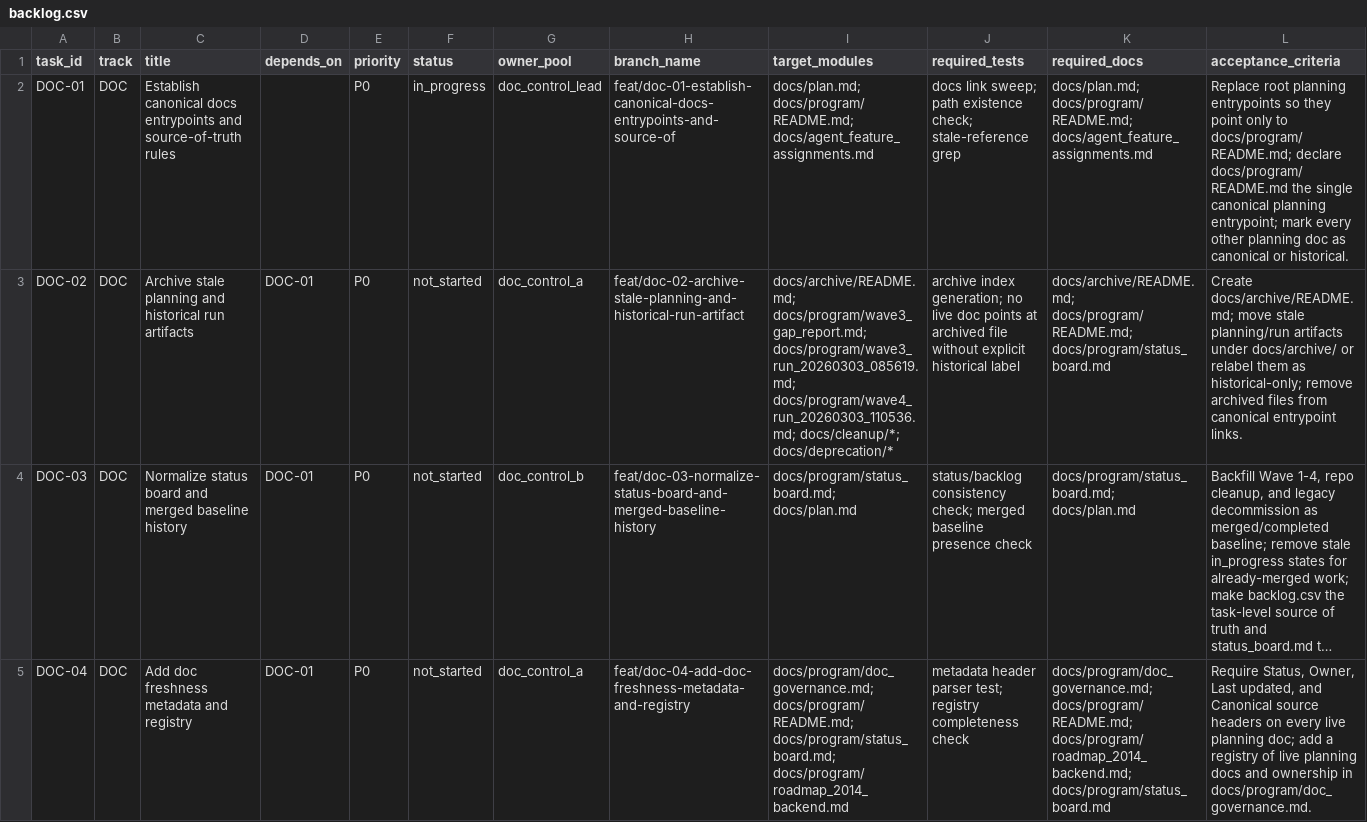
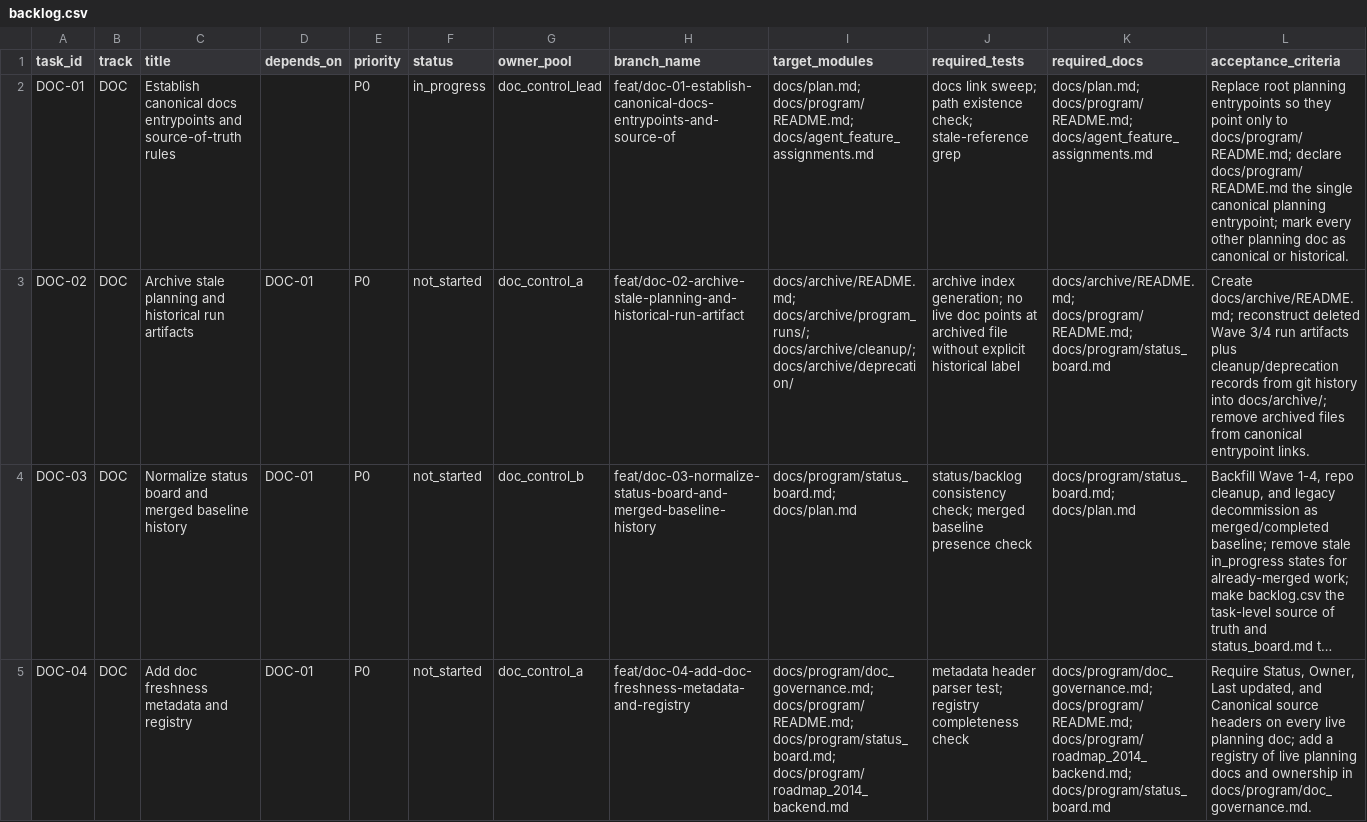
Before and after one commit to rputnam0/dnd_sim, a CSV file: docs/program/backlog.csv, drawn as a sheet; only a part is shown; long unchanged cells end in …; the diff covers the shown part only; the diff names each change by its address in the sheet, - before the commit and + after, or states it on an @@ line.

```diff
--- a/docs/program/backlog.csv
+++ b/docs/program/backlog.csv
-I3 (target_modules): docs/archive/README.md; docs/program/wave3_gap_report.md; docs/program/wave3_run_20260303_085619.md; docs/program/wave4_run_20260303_110536.md; docs/cleanup/*; docs/deprecation/*
+I3 (target_modules): docs/archive/README.md; docs/archive/program_runs/; docs/archive/cleanup/; docs/archive/deprecation/
-L3 (acceptance_criteria): Create docs/archive/README.md; move stale planning/run artifacts under docs/archive/ or relabel them as historical-only; remove archived…
+L3 (acceptance_criteria): Create docs/archive/README.md; reconstruct deleted Wave 3/4 run artifacts plus cleanup/deprecation records from git history into docs/archive/; remove archived…
```
Also changed, not shown: 3 edited cells elsewhere in this file, 2 other files.
